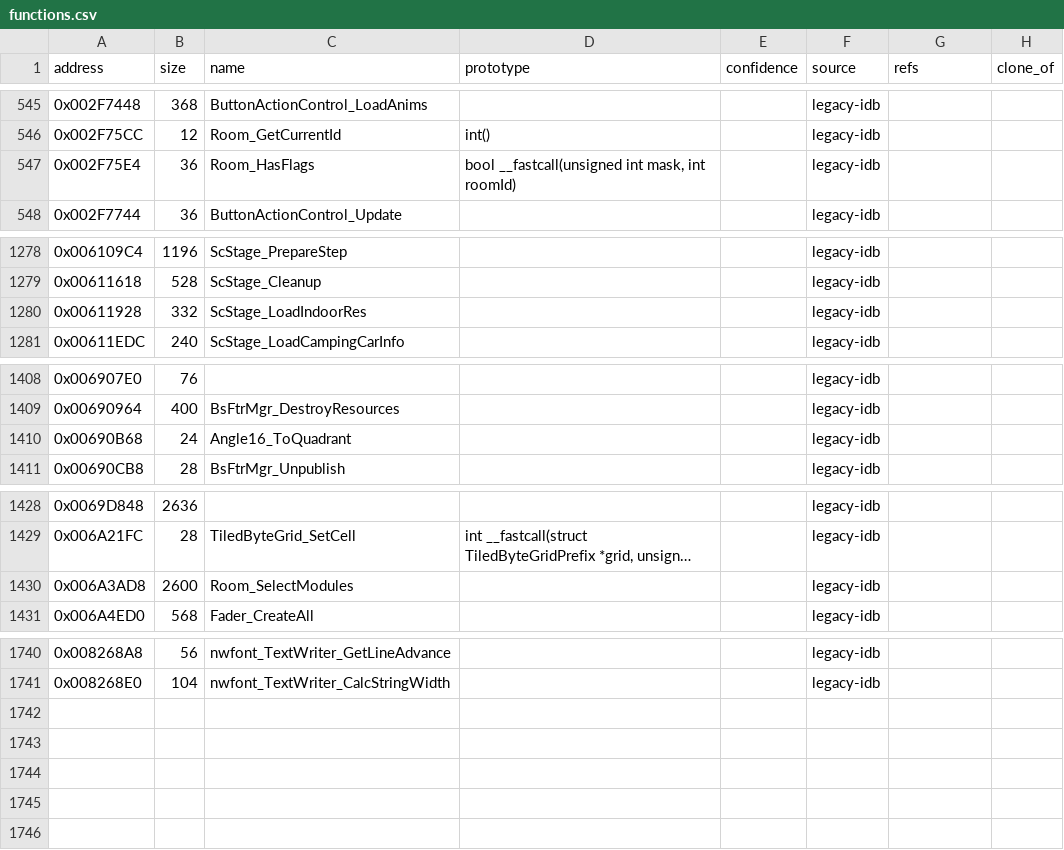
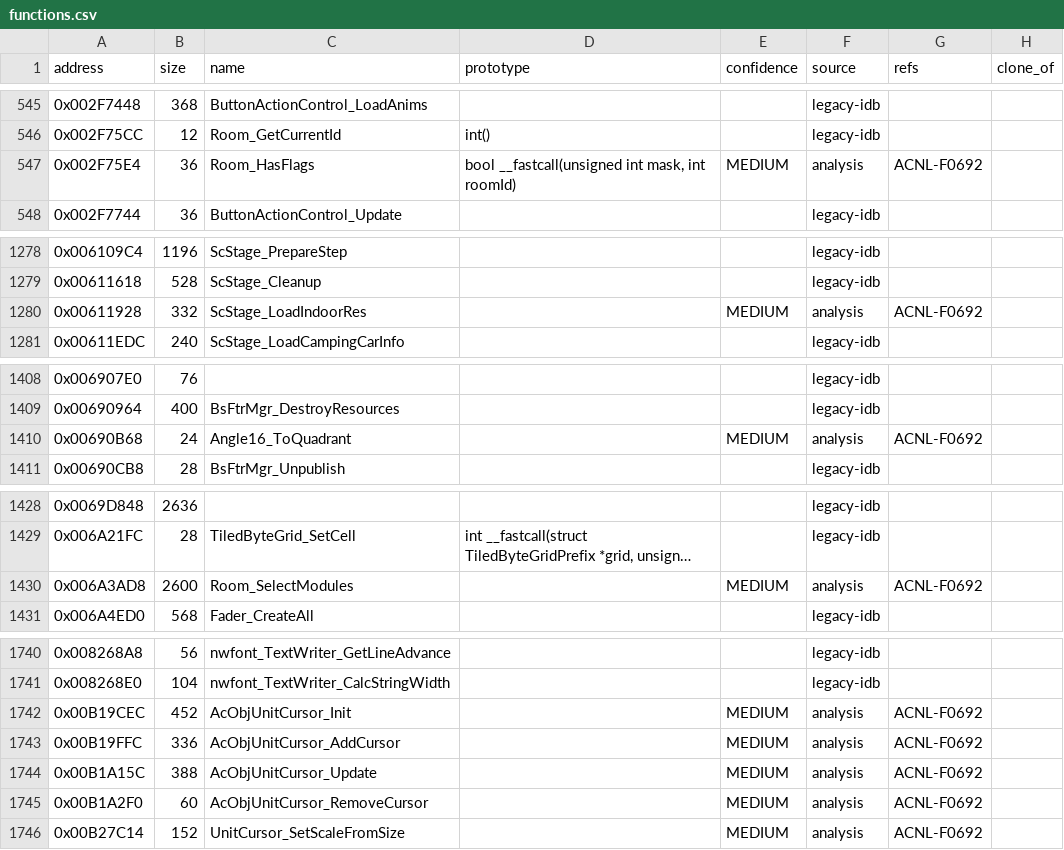
Before and after one commit to yak9909/ac3ds-re, a CSV file: symbols/acnl_jpn_v15/functions.csv, drawn as a sheet; only a part is shown, gaps mark what is left out; long unchanged cells end in …; the diff names each change by its address in the sheet, - before the commit and + after, or states it on an @@ line.

```diff
--- a/symbols/acnl_jpn_v15/functions.csv
+++ b/symbols/acnl_jpn_v15/functions.csv
-E547 (confidence): (empty)
+E547 (confidence): MEDIUM
-F547 (source): legacy-idb
+F547 (source): analysis
-G547 (refs): (empty)
+G547 (refs): ACNL-F0692
-E1280 (confidence): (empty)
+E1280 (confidence): MEDIUM
-F1280 (source): legacy-idb
+F1280 (source): analysis
-G1280 (refs): (empty)
+G1280 (refs): ACNL-F0692
-E1410 (confidence): (empty)
+E1410 (confidence): MEDIUM
-F1410 (source): legacy-idb
+F1410 (source): analysis
-G1410 (refs): (empty)
+G1410 (refs): ACNL-F0692
-E1430 (confidence): (empty)
+E1430 (confidence): MEDIUM
-F1430 (source): legacy-idb
+F1430 (source): analysis
-G1430 (refs): (empty)
+G1430 (refs): ACNL-F0692
+row 1742: 0x00B19CEC | 452 | AcObjUnitCursor_Init |  | MEDIUM | analysis | ACNL-F0692
+row 1743: 0x00B19FFC | 336 | AcObjUnitCursor_AddCursor |  | MEDIUM | analysis | ACNL-F0692
+row 1744: 0x00B1A15C | 388 | AcObjUnitCursor_Update |  | MEDIUM | analysis | ACNL-F0692
+row 1745: 0x00B1A2F0 | 60 | AcObjUnitCursor_RemoveCursor |  | MEDIUM | analysis | ACNL-F0692
+row 1746: 0x00B27C14 | 152 | UnitCursor_SetScaleFromSize |  | MEDIUM | analysis | ACNL-F0692
```
Also changed, not shown: symbols/acnl_jpn_v15/comments.csv, symbols/acnl_jpn_v15/globals.csv, 4 other files.
